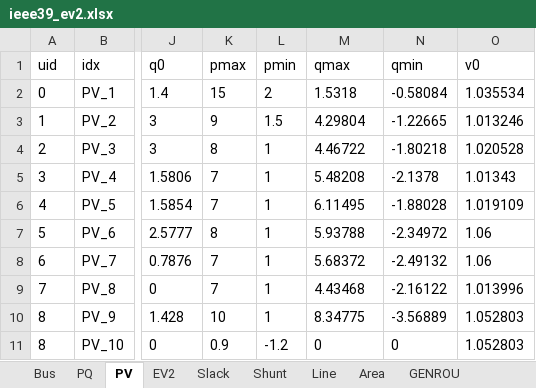
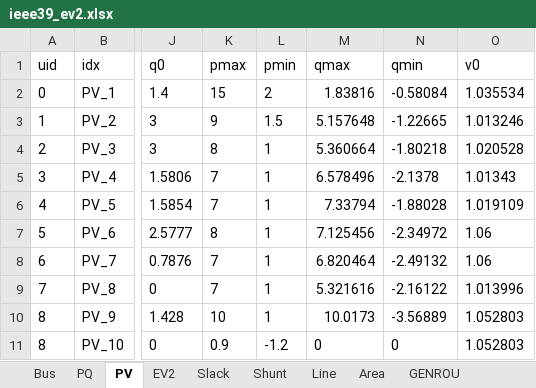
Before and after one commit to jinningwang/andes, an Excel workbook: jwang/case/ieee39_ev2.xlsx, sheet PV, drawn as a sheet; only a part is shown, gaps mark what is left out; values as stored, in another font and other column widths than the file's, no borders; the diff names each change by its address in the sheet, - before the commit and + after, or states it on an @@ line.

```diff
--- a/jwang/case/ieee39_ev2.xlsx (sheet PV)
+++ b/jwang/case/ieee39_ev2.xlsx (sheet PV)
-M2 (qmax): 1.5318
+M2 (qmax): 1.83816
-M3 (qmax): 4.29804
+M3 (qmax): 5.157648
-M4 (qmax): 4.46722
+M4 (qmax): 5.360664
-M5 (qmax): 5.48208
+M5 (qmax): 6.578496
-M6 (qmax): 6.11495
+M6 (qmax): 7.33794
-M7 (qmax): 5.93788
+M7 (qmax): 7.125456
-M8 (qmax): 5.68372
+M8 (qmax): 6.820464
-M9 (qmax): 4.43468
+M9 (qmax): 5.321616
-M10 (qmax): 8.34775
+M10 (qmax): 10.0173
```
Also changed, not shown: sheet TGOV1N.
